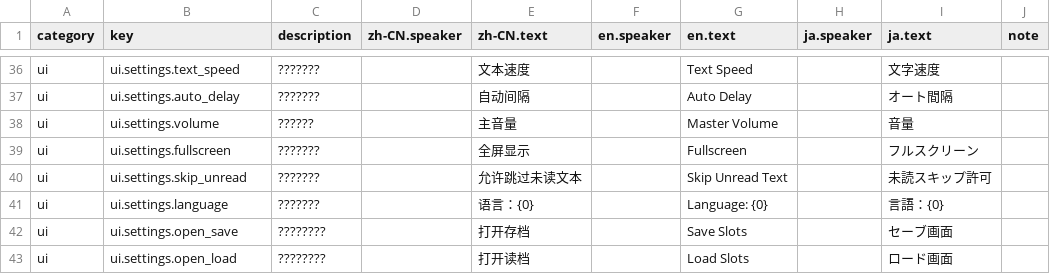
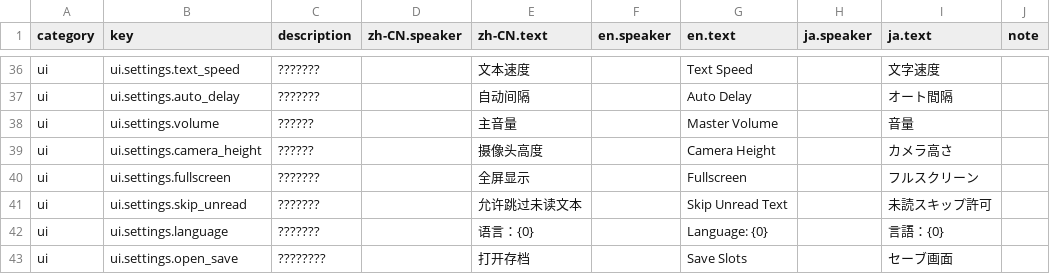
Before and after one commit to mm007711/unauthorized-passenger, a CSV file: Assets/StreamingAssets/GAL/Text/story_text.csv, drawn as a sheet; only a part is shown, gaps mark what is left out; the shorter side is filled out with more unchanged rows; the diff names each change by its address in the sheet, - before the commit and + after, or states it on an @@ line.

Commit message:
Add bus camera height setting

```diff
--- a/Assets/StreamingAssets/GAL/Text/story_text.csv
+++ b/Assets/StreamingAssets/GAL/Text/story_text.csv
+row 39: ui | ui.settings.camera_height | ?????? |  | 摄像头高度 |  | Camera Height |  | カメラ高さ
```
Also changed, not shown: Assets/StreamingAssets/GAL/Text/story_text_en.csv, Assets/StreamingAssets/GAL/Text/story_text_ja.csv, 4 other files.
